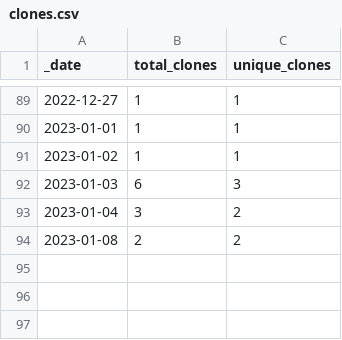
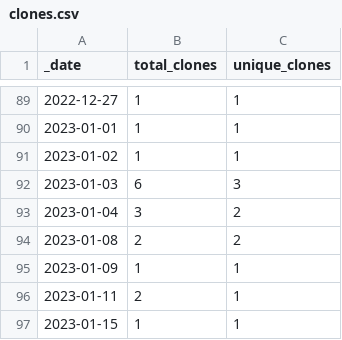
Before and after one commit to roberts-farm-of-ideas/8, a CSV file: traffic/clones.csv, drawn as a sheet; only a part is shown, gaps mark what is left out.

```diff
--- a/traffic/clones.csv
+++ b/traffic/clones.csv
@@ -94 +94,4 @@ _date,total_clones,unique_clones
 2023-01-08,2,2
+2023-01-09,1,1
+2023-01-11,2,1
+2023-01-15,1,1
```
Also changed, not shown: 1 other file.
